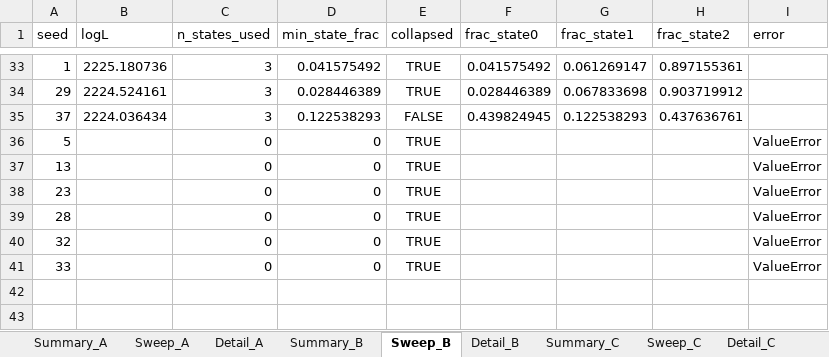
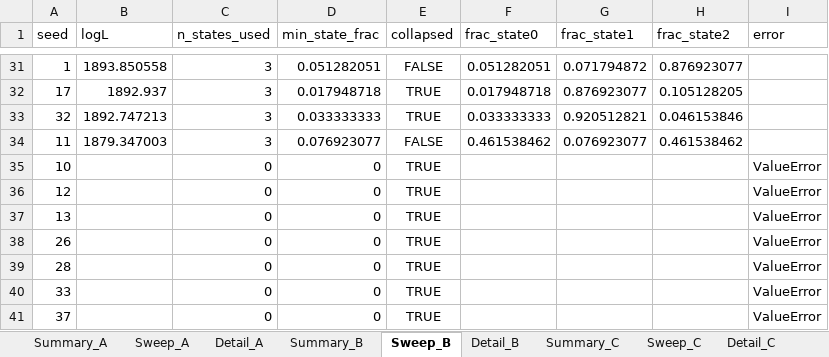
Before and after one commit to pVachev/MasterThesisTrials, an Excel workbook: hmm_regime_results.xlsx, sheet Sweep_B, drawn as a sheet; only a part is shown, gaps mark what is left out; values as stored, in another font and other column widths than the file's, no borders; removed rows and columns are numbered as before the commit, all else as after; the diff covers the shown part only; the diff names each change by its address in the sheet, - before the commit and + after, or states it on an @@ line.

```diff
--- a/hmm_regime_results.xlsx (sheet Sweep_B)
+++ b/hmm_regime_results.xlsx (sheet Sweep_B)
-B31 (logL): 2225.180736
+B31 (logL): 1893.850558
-D31 (min_state_frac): 0.041575492
+D31 (min_state_frac): 0.051282051
-E31 (collapsed): TRUE
+E31 (collapsed): FALSE
-F31 (frac_state0): 0.041575492
+F31 (frac_state0): 0.051282051
-G31 (frac_state1): 0.061269147
+G31 (frac_state1): 0.071794872
-H31 (frac_state2): 0.897155361
+H31 (frac_state2): 0.876923077
-row 34: 29 | 2224.524161 | 3 | 0.028446389 | TRUE | 0.028446389 | 0.067833698 | 0.903719912
-row 35: 37 | 2224.036434 | 3 | 0.122538293 | FALSE | 0.439824945 | 0.122538293 | 0.437636761
+row 32: 17 | 1892.937 | 3 | 0.017948718 | TRUE | 0.017948718 | 0.876923077 | 0.105128205
+row 33: 32 | 1892.747213 | 3 | 0.033333333 | TRUE | 0.033333333 | 0.920512821 | 0.046153846
+row 34: 11 | 1879.347003 | 3 | 0.076923077 | FALSE | 0.461538462 | 0.076923077 | 0.461538462
-A35 (seed): 5
+A35 (seed): 10
+row 36: 12 |  | 0 | 0 | TRUE |  |  |  | ValueError
-A38 (seed): 23
+A38 (seed): 26
-row 40: 32 |  | 0 | 0 | TRUE |  |  |  | ValueError
+row 41: 37 |  | 0 | 0 | TRUE |  |  |  | ValueError
```
Also changed, not shown: 18 added rows, 20 removed rows and 55 edited cells elsewhere in this sheet, sheet Detail_B, sheet Detail_A, sheet Detail_C, sheet Sweep_C, sheet Sweep_A, sheet Summary_C, 3 more sheets, 5 other files.
